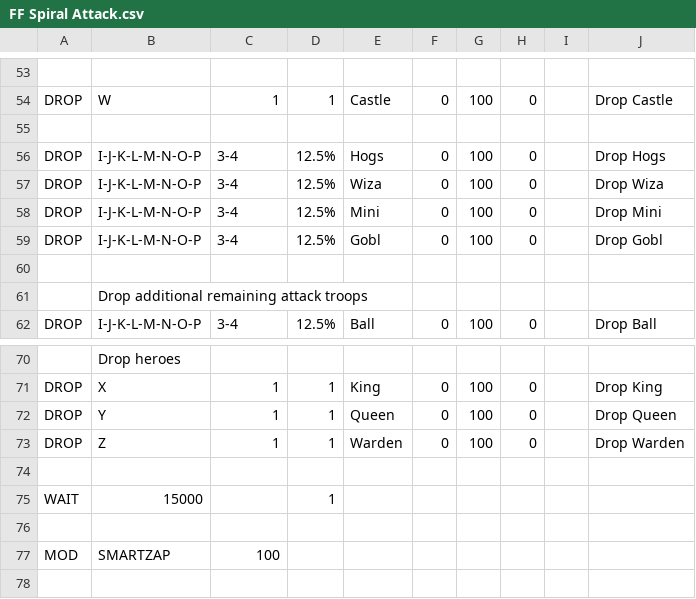
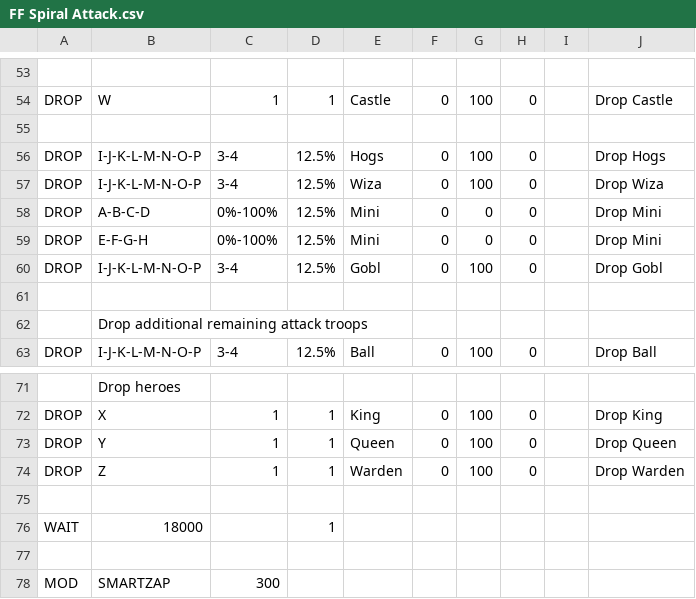
Before and after one commit to blackBao/MyBot, a CSV file: CSV/Attack/FF Spiral Attack.csv, drawn as a sheet; only a part is shown, gaps mark what is left out.

```diff
--- a/CSV/Attack/FF Spiral Attack.csv
+++ b/CSV/Attack/FF Spiral Attack.csv
@@ -57,3 +57,4 @@ DROP  |I-J-K-L-M-N-O-P |3-4       |12.5%      |Hogs       |0          |100
 DROP  |I-J-K-L-M-N-O-P |3-4       |12.5%      |Wiza       |0          |100        |0          |            |Drop Wiza
-DROP  |I-J-K-L-M-N-O-P |3-4       |12.5%      |Mini       |0          |100        |0          |            |Drop Mini
+DROP  |A-B-C-D         |0%-100%   |12.5%      |Mini       |0          |0          |0          |            |Drop Mini
+DROP  |E-F-G-H         |0%-100%   |12.5%      |Mini       |0          |0          |0          |            |Drop Mini
 DROP  |I-J-K-L-M-N-O-P |3-4       |12.5%      |Gobl       |0          |100        |0          |            |Drop Gobl
@@ -74,4 +75,4 @@ DROP  |Z               |1         |1          |Warden     |0          |100
 
-WAIT  |15000           |          |1          |           |           |           |           |           |
+WAIT  |18000           |          |1          |           |           |           |           |           |
 
-MOD   |SMARTZAP        |100
+MOD   |SMARTZAP        |300
```
Also changed, not shown: CSV/Attack/8F Attack.csv, CSV/Attack/8F Spiral Attack.csv, 5 other files.
